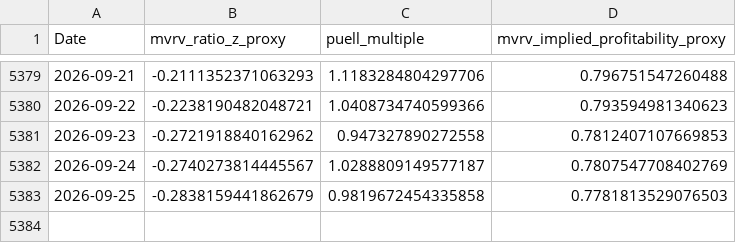
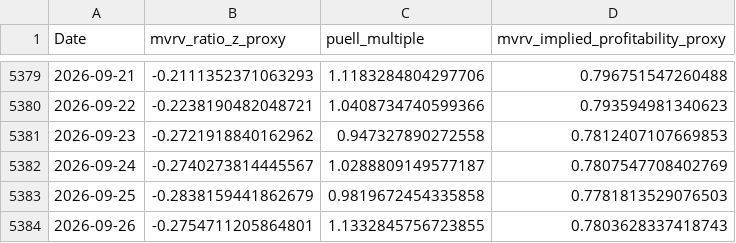
Before and after one commit to j0shcd/risk-metric, a CSV file: data/onchain_metrics.csv, drawn as a sheet; only a part is shown, gaps mark what is left out.

Commit message:
chore(data): refresh caches + web v2 artifacts

```diff
--- a/data/onchain_metrics.csv
+++ b/data/onchain_metrics.csv
@@ -5383 +5383,2 @@ Date,mvrv_ratio_z_proxy,puell_multiple,mvrv_implied_profitability_proxy
 2026-09-25,-0.2838159441862679,0.9819672454335858,0.7781813529076503
+2026-09-26,-0.2754711205864801,1.1332845756723855,0.7803628337418743
```
Also changed, not shown: data/btc_daily.csv, data/fear_greed_index.csv, 21 other files.
